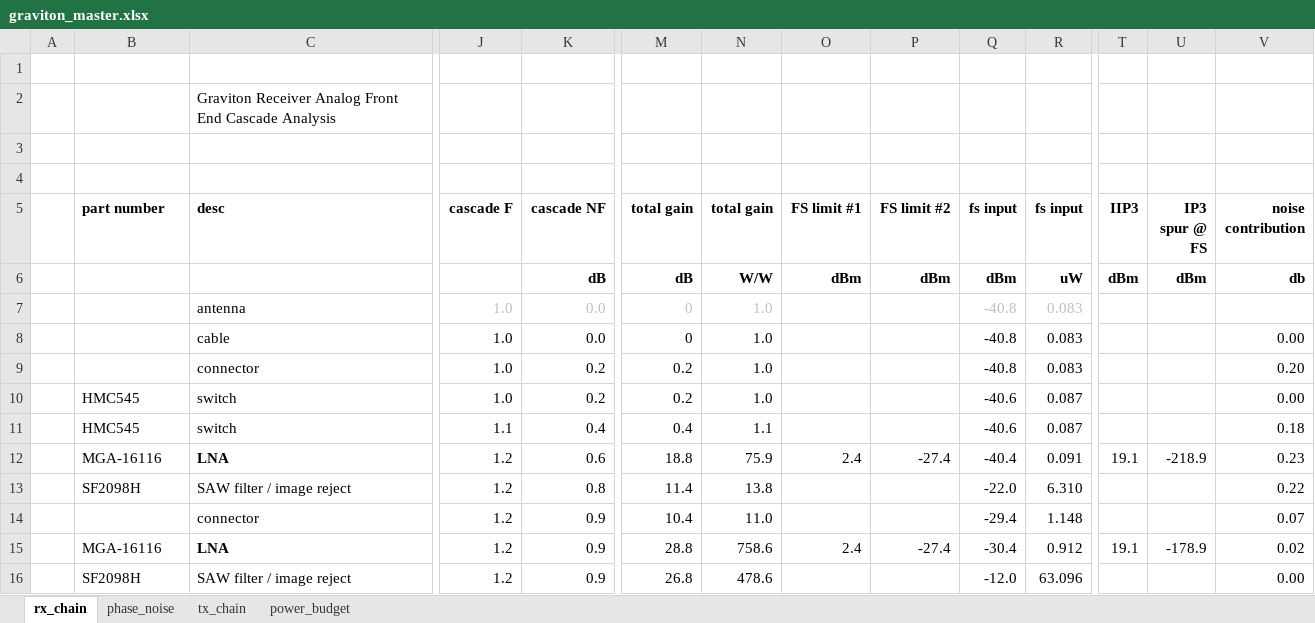
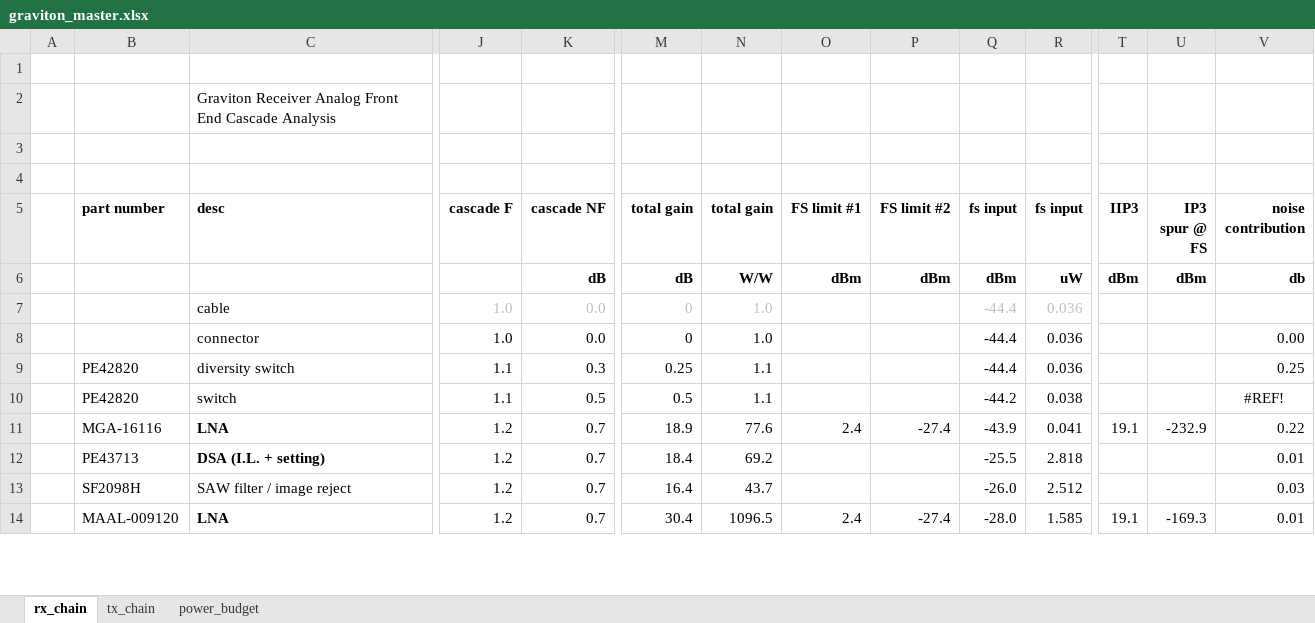
Before and after one commit to siglabsoss/graviton, an Excel workbook: docs/graviton_master.xlsx, sheet rx_chain, drawn as a sheet; only a part is shown, gaps mark what is left out; values as stored, in another font and other column widths than the file's, no borders; charts and pictures and conditional formats not drawn; removed rows and columns are numbered as before the commit, all else as after; rows hold the shown columns only; the diff covers the shown part only; the diff names each change by its address in the sheet, - before the commit and + after, or states it on an @@ line.

Commit message:
updating master worksheet

```diff
--- a/docs/graviton_master.xlsx (sheet rx_chain)
+++ b/docs/graviton_master.xlsx (sheet rx_chain)
-sheet tab: phase_noise
-C7 (desc): antenna
+C7 (desc): cable
-Q7:Q8 (fs input): -40.8
+Q7:Q8 (fs input): -44.4
-R7:R8 (fs input): 0.083
+R7:R8 (fs input): 0.036
-C8 (desc): cable
+C8 (desc): connector
-row 9:  |  | connector | 1.0 | 0.2 | 0.2 | 1.0 |  |  | -40.8 | 0.083 |  |  | 0.20
-row 10:  | HMC545 | switch | 1.0 | 0.2 | 0.2 | 1.0 |  |  | -40.6 | 0.087 |  |  | 0.00
-row 11:  | HMC545 | switch | 1.1 | 0.4 | 0.4 | 1.1 |  |  | -40.6 | 0.087 |  |  | 0.18
-row 12:  | MGA-16116 | LNA | 1.2 | 0.6 | 18.8 | 75.9 | 2.4 | -27.4 | -40.4 | 0.091 | 19.1 | -218.9 | 0.23
-row 13:  | SF2098H | SAW filter / image reject | 1.2 | 0.8 | 11.4 | 13.8 |  |  | -22.0 | 6.310 |  |  | 0.22
-row 14:  |  | connector | 1.2 | 0.9 | 10.4 | 11.0 |  |  | -29.4 | 1.148 |  |  | 0.07
+row 9:  | PE42820 | diversity switch | 1.1 | 0.3 | 0.25 | 1.1 |  |  | -44.4 | 0.036 |  |  | 0.25
+row 10:  | PE42820 | switch | 1.1 | 0.5 | 0.5 | 1.1 |  |  | -44.2 | 0.038 |  |  | #REF!
-K11 (cascade NF): 0.9
+K11 (cascade NF): 0.7
-M11 (total gain): 28.8
+M11 (total gain): 18.9
-N11 (total gain): 758.6
+N11 (total gain): 77.6
-Q11 (fs input): -30.4
+Q11 (fs input): -43.9
-R11 (fs input): 0.912
+R11 (fs input): 0.041
-U11 (IP3 spur @ FS): -178.9
+U11 (IP3 spur @ FS): -232.9
-V11 (noise contribution): 0.02
+V11 (noise contribution): 0.22
+row 12:  | PE43713 | DSA (I.L. + setting) | 1.2 | 0.7 | 18.4 | 69.2 |  |  | -25.5 | 2.818 |  |  | 0.01
-K13 (cascade NF): 0.9
+K13 (cascade NF): 0.7
-M13 (total gain): 26.8
+M13 (total gain): 16.4
-N13 (total gain): 478.6
+N13 (total gain): 43.7
-Q13 (fs input): -12.0
+Q13 (fs input): -26.0
-R13 (fs input): 63.096
+R13 (fs input): 2.512
-V13 (noise contribution): 0.00
+V13 (noise contribution): 0.03
+row 14:  | MAAL-009120 | LNA | 1.2 | 0.7 | 30.4 | 1096.5 | 2.4 | -27.4 | -28.0 | 1.585 | 19.1 | -169.3 | 0.01
```
Also changed, not shown: 1 added row, 3 removed rows, 38 edited cells and cell formats elsewhere in this sheet, sheet power_budget, sheet tx_chain, formulas that keep their value, charts or pictures.
